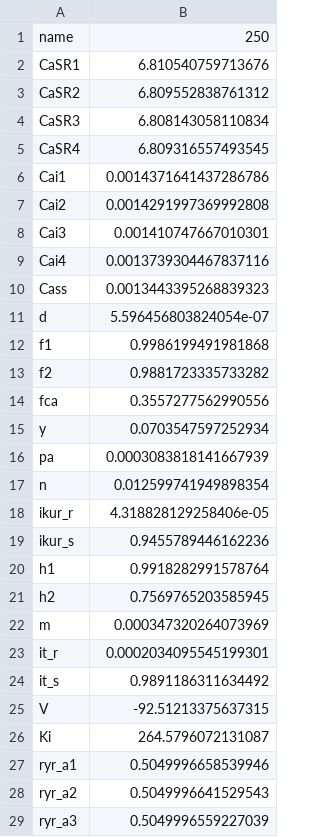
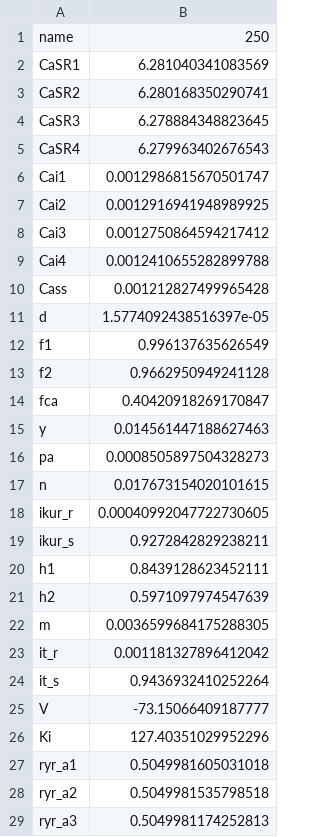
Before and after one commit to humanphysiologylab/models_ctypes, a CSV file: data/koivumaki/fluo_10uM_ghk/states/state_250.csv, drawn as a sheet; only a part is shown; the diff covers the shown part only.

```diff
--- a/data/koivumaki/fluo_10uM_ghk/states/state_250.csv
+++ b/data/koivumaki/fluo_10uM_ghk/states/state_250.csv
@@ -1,29 +1,29 @@
 name,250
-CaSR1,6.810540759713676
-CaSR2,6.809552838761312
-CaSR3,6.808143058110834
-CaSR4,6.809316557493545
-Cai1,0.0014371641437286786
-Cai2,0.0014291997369992808
-Cai3,0.001410747667010301
-Cai4,0.0013739304467837116
-Cass,0.0013443395268839323
-d,5.596456803824054e-07
-f1,0.9986199491981868
-f2,0.9881723335733282
-fca,0.3557277562990556
-y,0.0703547597252934
-pa,0.0003083818141667939
-n,0.012599741949898354
-ikur_r,4.318828129258406e-05
-ikur_s,0.9455789446162236
-h1,0.9918282991578764
-h2,0.7569765203585945
-m,0.000347320264073969
-it_r,0.0002034095545199301
-it_s,0.9891186311634492
-V,-92.51213375637315
-Ki,264.5796072131087
-ryr_a1,0.5049996658539946
-ryr_a2,0.5049996641529543
-ryr_a3,0.5049996559227039
+CaSR1,6.281040341083569
+CaSR2,6.280168350290741
+CaSR3,6.278884348823645
+CaSR4,6.279963402676543
+Cai1,0.0012986815670501747
+Cai2,0.0012916941948989925
+Cai3,0.0012750864594217412
+Cai4,0.0012410655282899788
+Cass,0.001212827499965428
+d,1.5774092438516397e-05
+f1,0.996137635626549
+f2,0.9662950949241128
+fca,0.40420918269170847
+y,0.014561447188627463
+pa,0.0008505897504328273
+n,0.017673154020101615
+ikur_r,0.00040992047722730605
+ikur_s,0.9272842829238211
+h1,0.8439128623452111
+h2,0.5971097974547639
+m,0.0036599684175288305
+it_r,0.001181327896412042
+it_s,0.9436932410252264
+V,-73.15066409187777
+Ki,127.40351029952296
+ryr_a1,0.5049981605031018
+ryr_a2,0.5049981535798518
+ryr_a3,0.5049981174252813
```
Also changed, not shown: 23 edited cells elsewhere in this file, data/koivumaki/fluo_10uM_ghk/phenotypes/phenotype_1000.csv, data/koivumaki/fluo_10uM_ghk/phenotypes/phenotype_2000.csv, 11 other files.
